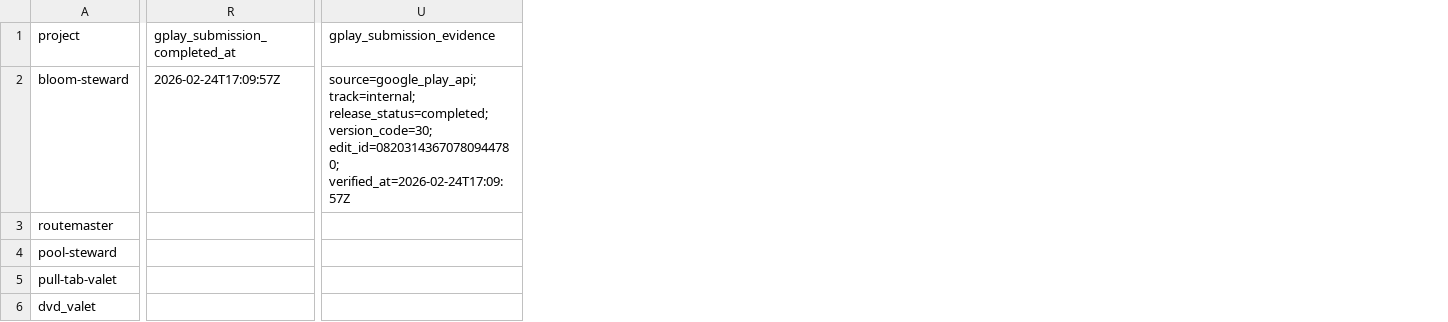
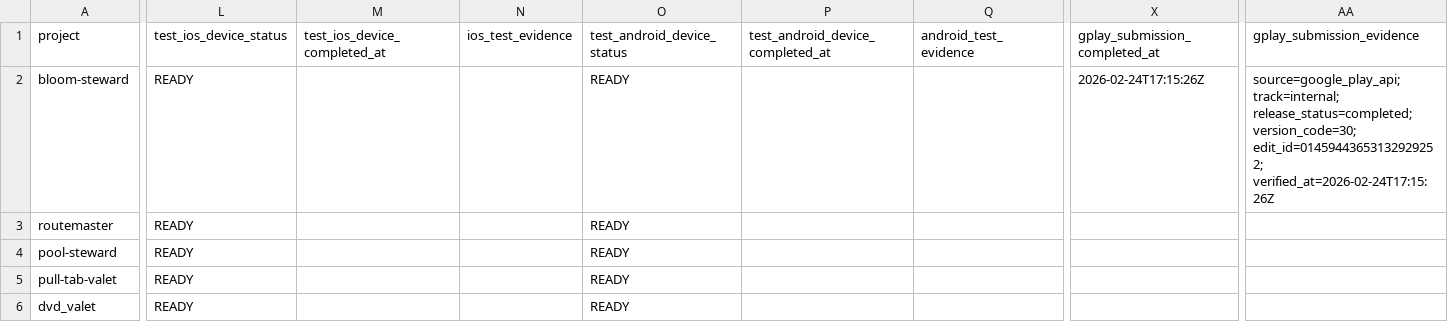
Before and after one commit to tompinataro/RouteMaster, a CSV file: action-grid/projects.csv, drawn as a sheet; only a part is shown, gaps mark what is left out; addresses are those after the commit; the diff names each change by its address in the sheet, - before the commit and + after, or states it on an @@ line.

Commit message:
add real-device test gates before release-ready

```diff
--- a/action-grid/projects.csv
+++ b/action-grid/projects.csv
+column L (test_ios_device_status), rows 2-6: all READY
+column M (test_ios_device_completed_at), empty
+column N (ios_test_evidence), empty
+column O (test_android_device_status), rows 2-6: all READY
+column P (test_android_device_completed_at), empty
+column Q (android_test_evidence), empty
-X2 (gplay_submission_completed_at): 2026-02-24T17:09:57Z
+X2 (gplay_submission_completed_at): 2026-02-24T17:15:26Z
-AA2 (gplay_submission_evidence): …release_status=completed; version_code=30; edit_id=08203143670780944780; verified_at=2026-02-24T17:09:57Z
+AA2 (gplay_submission_evidence): …release_status=completed; version_code=30; edit_id=01459443653132929252; verified_at=2026-02-24T17:15:26Z
```
Also changed, not shown: 5 other files.
